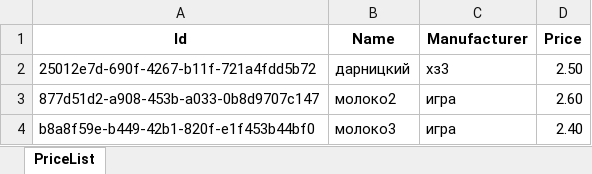
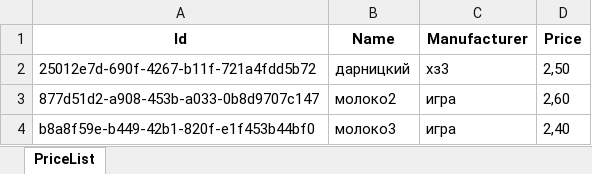
Before and after one commit to AOalek25/ProductsPriceList, an Excel workbook: WebService/Data/PriceList.xlsx, sheet PriceList, drawn as a sheet; values as stored, in another font and other column widths than the file's, no borders; the diff names each change by its address in the sheet, - before the commit and + after, or states it on an @@ line.

```diff
--- a/WebService/Data/PriceList.xlsx (sheet PriceList)
+++ b/WebService/Data/PriceList.xlsx (sheet PriceList)
-D2 (Price): 2.50
+D2 (Price): 2,50
-D3 (Price): 2.60
+D3 (Price): 2,60
-D4 (Price): 2.40
+D4 (Price): 2,40
```
Also changed, not shown: WebService/Data/PriceTags.xlsx, WebService/Data/Report.xlsx, 1 other file.
